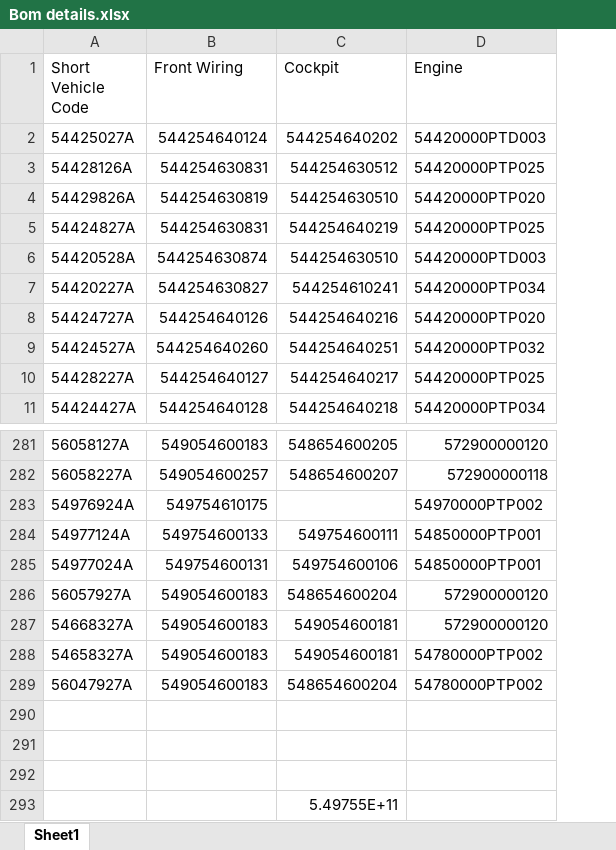
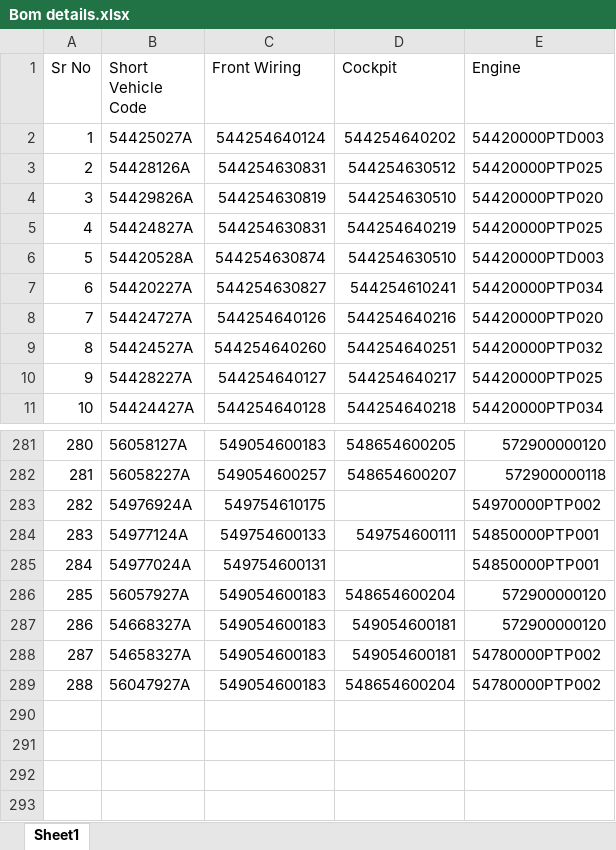
Before and after one commit to ngwaradkar/tmlplanner, an Excel workbook: Bom details.xlsx, sheet Sheet1, drawn as a sheet; only a part is shown, gaps mark what is left out; values as stored, in another font and other column widths than the file's, no cell formats; conditional formats not drawn; removed rows and columns are numbered as before the commit, all else as after; the diff names each change by its address in the sheet, - before the commit and + after, or states it on an @@ line.

```diff
--- a/Bom details.xlsx (sheet Sheet1)
+++ b/Bom details.xlsx (sheet Sheet1)
+column A (Sr No), rows 2-11: 1 | 2 | 3 | 4 | 5 | 6 | 7 | 8 | 9 | 10; rows 281-289: 280 | 281 | 282 | 283 | 284 | 285 | 286 | 287 | 288
-D285 (Cockpit): 549754600106
+D285 (Cockpit): (empty)
-row 290: (empty)
-row 291: (empty)
-row 292: (empty)
-row 293:  |  | 5.49755E+11
```
Also changed, not shown: cell formats, formulas that keep their value, 7 other files.
